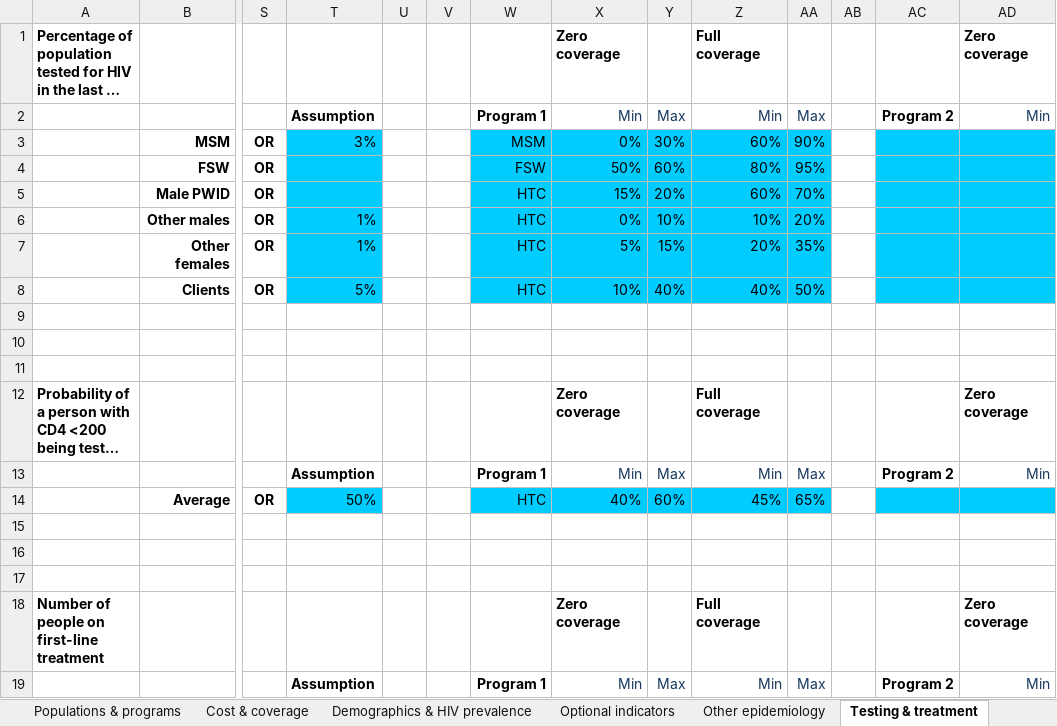
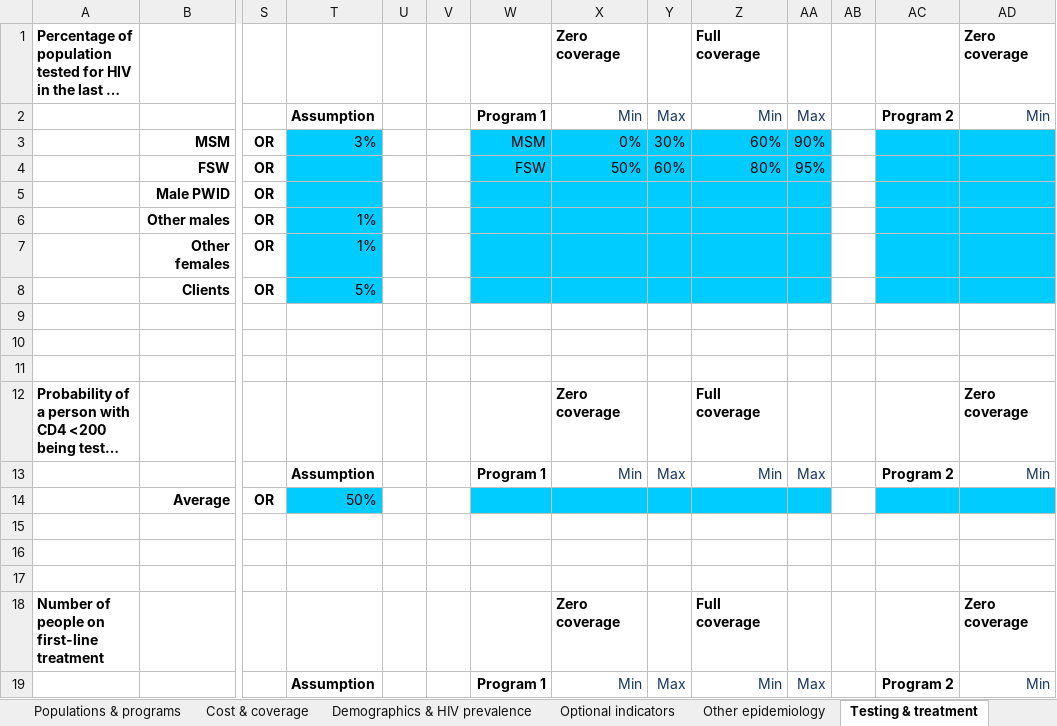
Before and after one commit to optimamodel/optima, an Excel workbook: server/src/sim/example.xlsx, sheet Testing & treatment, drawn as a sheet; only a part is shown, gaps mark what is left out; long unchanged cells end in …; values as stored, in another font and other column widths than the file's, no borders; removed rows and columns are numbered as before the commit, all else as after; rows hold the shown columns only; the diff names each change by its address in the sheet, - before the commit and + after, or states it on an @@ line.

```diff
--- a/server/src/sim/example.xlsx (sheet Testing & treatment)
+++ b/server/src/sim/example.xlsx (sheet Testing & treatment)
-W5: HTC
+W5: (empty)
-X5: 15%
+X5: (empty)
-Y5: 20%
+Y5: (empty)
-Z5: 60%
+Z5: (empty)
-AA5: 70%
+AA5: (empty)
-row 6:  | Other males | OR | 1% |  |  | HTC | 0% | 10% | 10% | 20%
-row 7:  | Other females | OR | 1% |  |  | HTC | 5% | 15% | 20% | 35%
-row 8:  | Clients | OR | 5% |  |  | HTC | 10% | 40% | 40% | 50%
+row 6:  | Other males | OR | 1%
+row 7:  | Other females | OR | 1%
+row 8:  | Clients | OR | 5%
-row 14:  | Average | OR | 50% |  |  | HTC | 40% | 60% | 45% | 65%
+row 14:  | Average | OR | 50%
```
Also changed, not shown: sheet Other epidemiology, sheet Cost & coverage, sheet Populations & programs, 2 other files.
